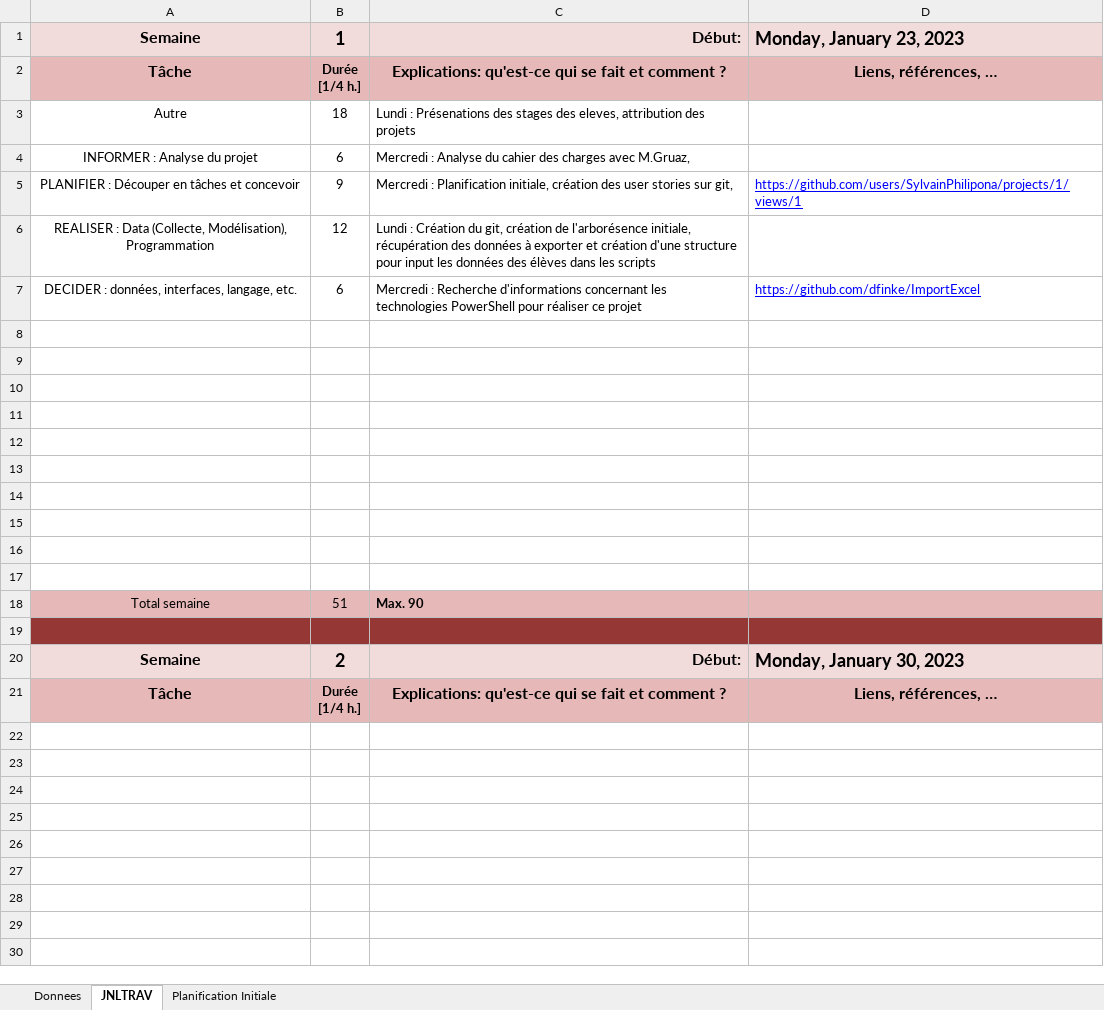
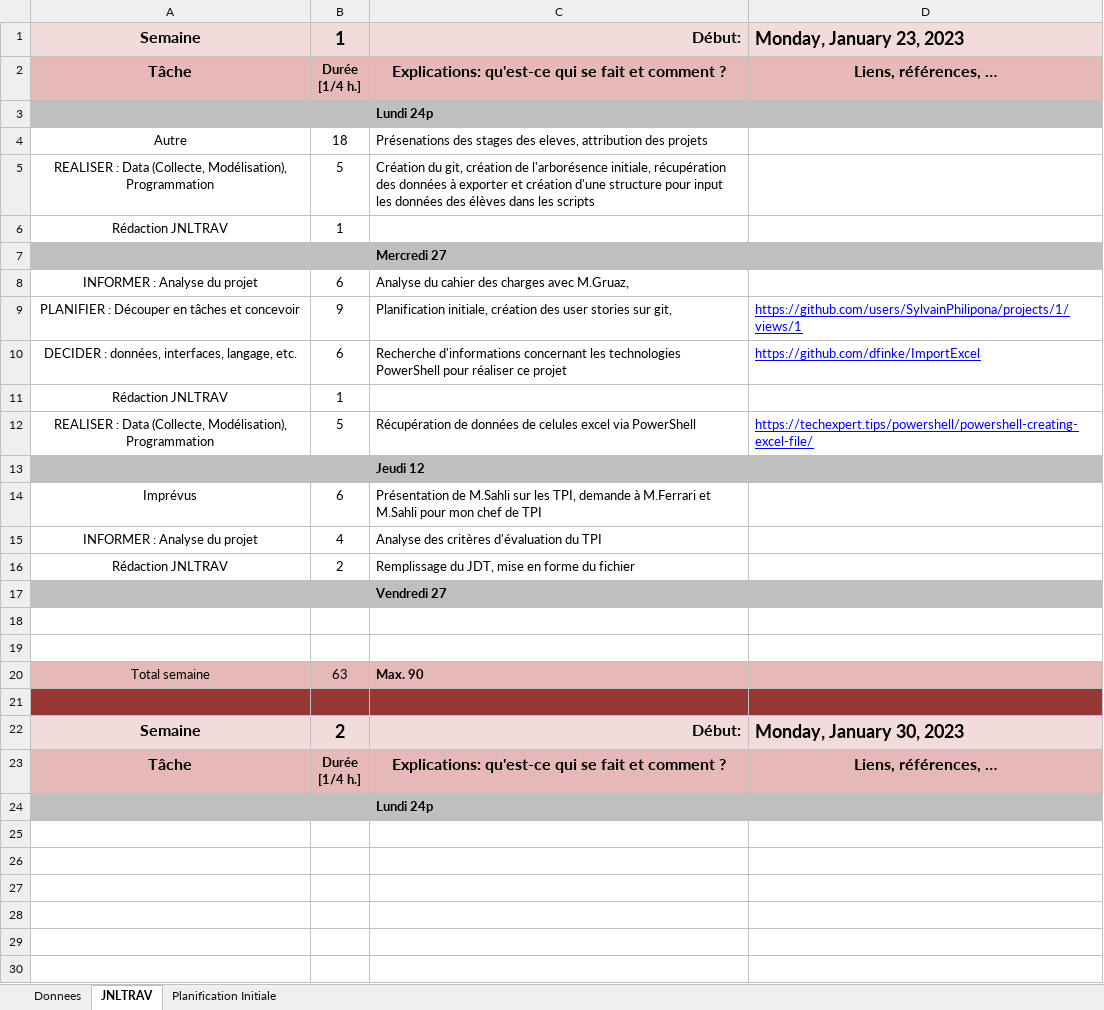
Before and after one commit to SylvainPhilipona/Recuperation-des-AutoEvaluations, an Excel workbook: CDC-rapport-jdt/m-p_appro-philipona-sylvain-jnltrav.xlsm, sheet JNLTRAV, drawn as a sheet; only a part is shown; the shorter side is filled out with more unchanged rows; values as stored, in another font and other column widths than the file's, no borders; charts and pictures not drawn; removed rows and columns are numbered as before the commit, all else as after; the diff names each change by its address in the sheet, - before the commit and + after, or states it on an @@ line.

```diff
--- a/CDC-rapport-jdt/m-p_appro-philipona-sylvain-jnltrav.xlsm (sheet JNLTRAV)
+++ b/CDC-rapport-jdt/m-p_appro-philipona-sylvain-jnltrav.xlsm (sheet JNLTRAV)
+row 3:  |  | Lundi 24p
-C4: Lundi : Présenations des…
+C4: Présenations des…
+row 5: REALISER : Data (Collecte, Modélisation), Programmation | 5 | Création du git, création de l'arborésence initiale, récupération des données à exporter et création d'une structure pour input les données des élèves dans les scripts
+row 6: Rédaction JNLTRAV | 1
+row 7:  |  | Mercredi 27
-C8: Mercredi : Analyse du…
+C8: Analyse du…
-C9: Mercredi : Planification initiale,…
+C9: Planification initiale,…
-row 6: REALISER : Data (Collecte, Modélisation), Programmation | 12 | Lundi : Création du git, création de l'arborésence initiale, récupération des données à exporter et création d'une structure pour input les données des élèves dans les scripts
-C10: Mercredi : Recherche d'informations…
+C10: Recherche d'informations…
+row 11: Rédaction JNLTRAV | 1
+row 12: REALISER : Data (Collecte, Modélisation), Programmation | 5 | Récupération de données de celules excel via PowerShell | https://techexpert.tips/powershell/powershell-creating-excel-file/
+row 13:  |  | Jeudi 12
+row 14: Imprévus | 6 | Présentation de M.Sahli sur les TPI, demande à M.Ferrari et M.Sahli pour mon chef de TPI
+row 15: INFORMER : Analyse du projet | 4 | Analyse des critères d'évaluation du TPI
+row 16: Rédaction JNLTRAV | 2 | Remplissage du JDT, mise en forme du fichier
+row 17:  |  | Vendredi 27
-row 10: (empty)
-row 11: (empty)
-row 12: (empty)
-row 13: (empty)
-row 14: (empty)
-row 15: (empty)
-row 16: (empty)
-row 17: (empty)
-B20: 51
+B20: 63
-A24:D24 fill: none
+A24:D24 fill: #BFBFBF
-C24: (empty)
+C24: Lundi 24p
```
Also changed, not shown: charts or pictures, DataFiles/Modele_AutoEval.xlsx, 3 other files.
